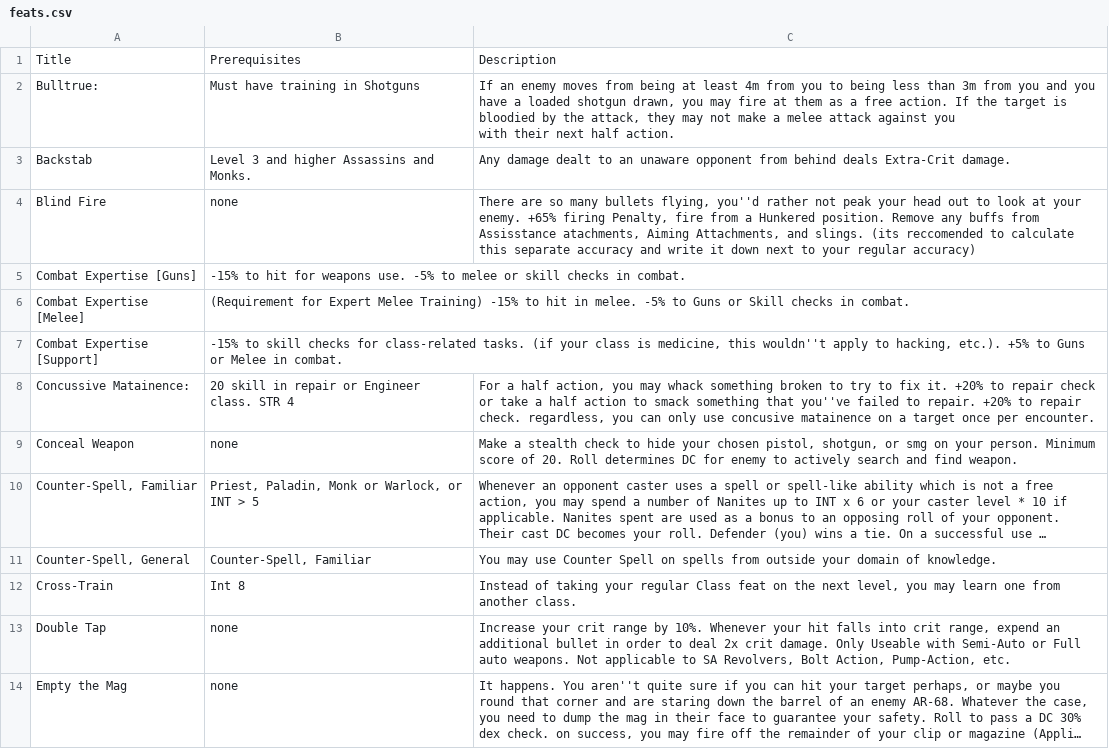
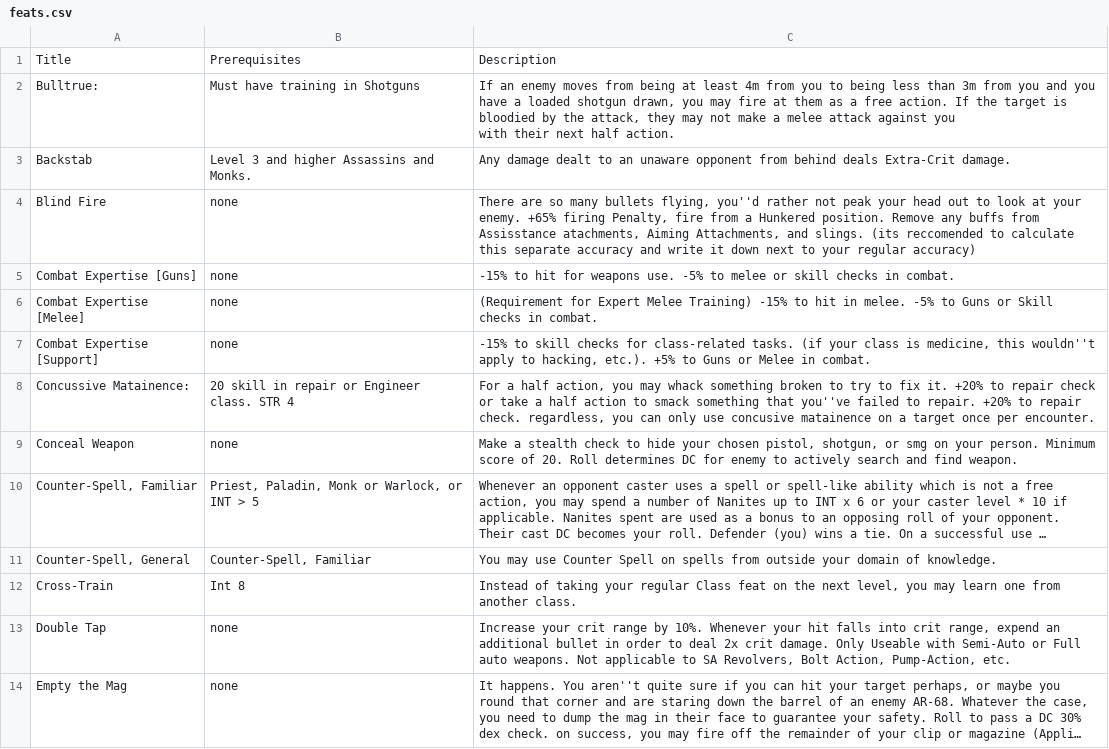
Before and after one commit to bleehu/CXDocs, a CSV file: docs/feats.csv, drawn as a sheet; only a part is shown; long unchanged cells end in ….

Commit message:
added guns, fixed typo in feats

```diff
--- a/docs/feats.csv
+++ b/docs/feats.csv
@@ -5,5 +5,5 @@ Backstab, Level 3 and higher Assassins and Monks.,Any damage dealt to an unaware
 Blind Fire,none,"There are so many bullets flying, you''d rather not peak your head out to look at your enemy. +65% firing Penalty, fire from a Hunkered position. Remove any buffs from Assisstance atachments, Aiming Attachments, and slings. (its reccomended to calculate this separate accuracy and write it down next to your regular accuracy)"
-Combat Expertise [Guns],-15% to hit for weapons use. -5% to melee or skill checks in combat.
-Combat Expertise [Melee],(Requirement for Expert Melee Training) -15% to hit in melee. -5% to Guns or Skill checks in combat.
-Combat Expertise [Support],"-15% to skill checks for class-related tasks. (if your class is medicine, this wouldn''t apply to hacking, etc.). +5% to Guns or Melee in combat."
+Combat Expertise [Guns],none,-15% to hit for weapons use. -5% to melee or skill checks in combat.
+Combat Expertise [Melee],none,(Requirement for Expert Melee Training) -15% to hit in melee. -5% to Guns or Skill checks in combat.
+Combat Expertise [Support],none,"-15% to skill checks for class-related tasks. (if your class is medicine, this wouldn''t apply to hacking, etc.). +5% to Guns or Melee in combat."
 Concussive Matainence:	, 20 skill in repair or Engineer class. STR 4,"For a half action, you may whack something broken to try to fix it. +20% to repair check or take a half action to smack something that you''ve failed to repair. +20% to repair check. regardless, you can only use concusive matainence on a target once per encounter."
```
Also changed, not shown: 1 other file.
